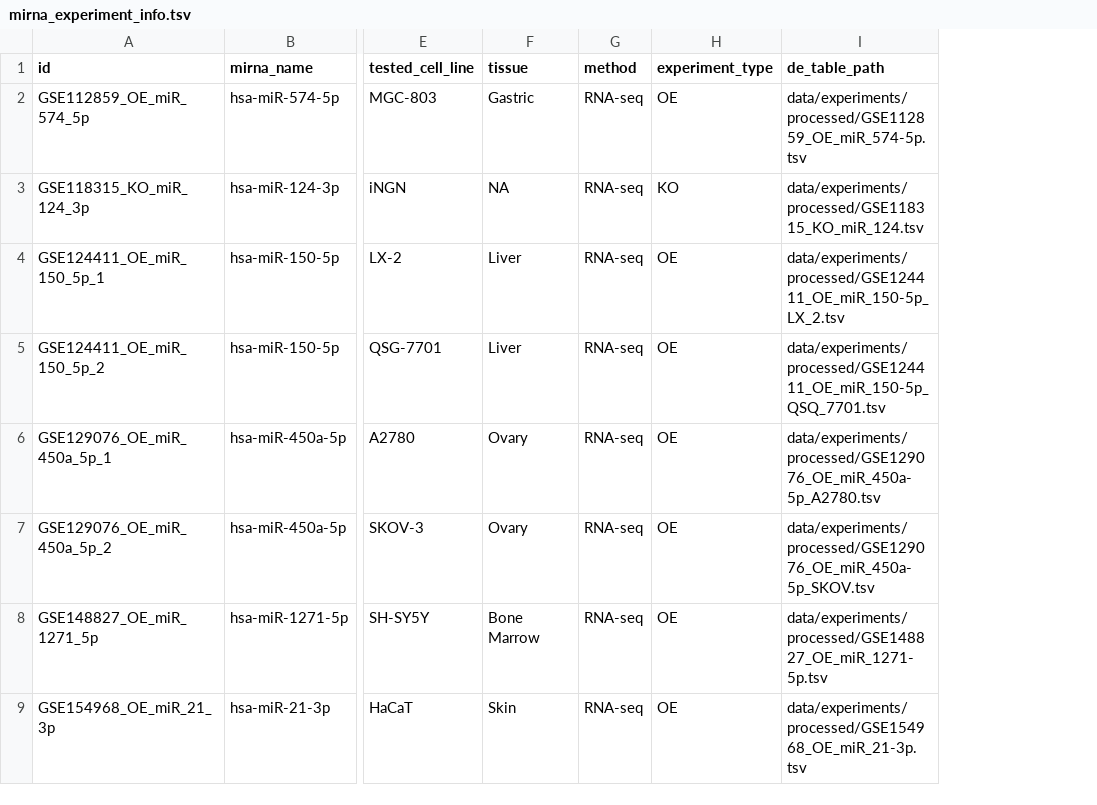
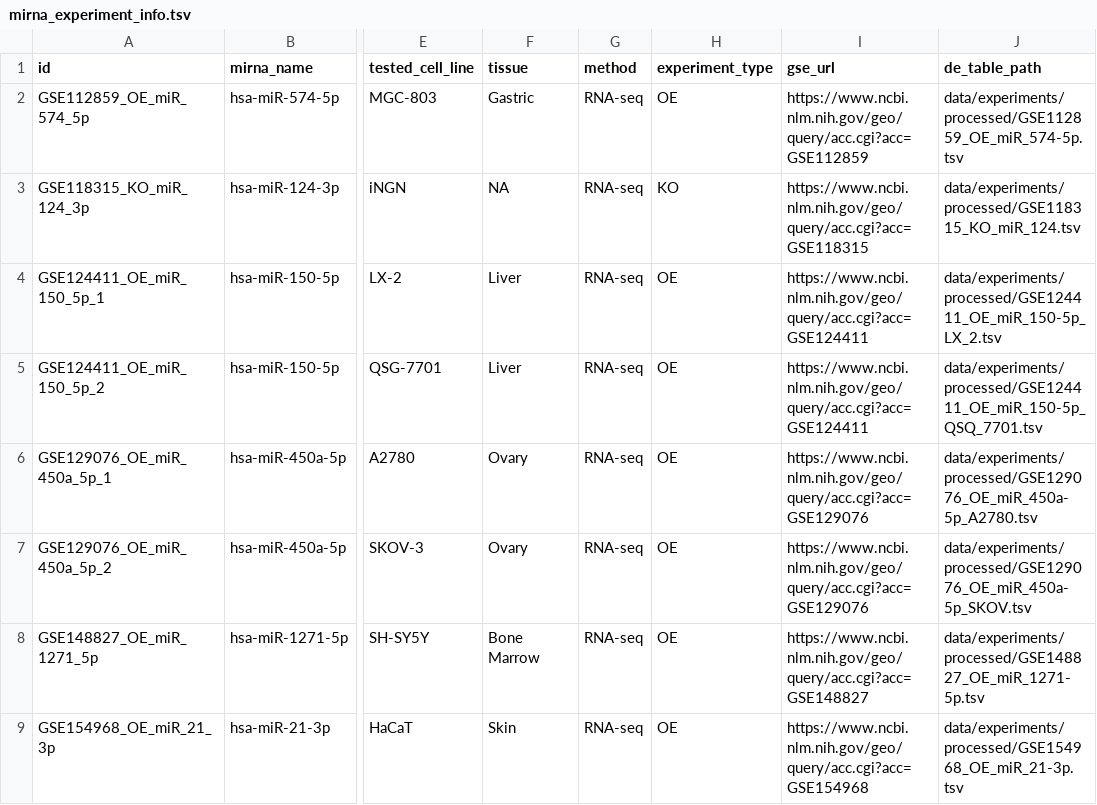
Before and after one commit to BioGeMT/FuNmiRBench, a TSV file: metadata/mirna_experiment_info.tsv, drawn as a sheet; only a part is shown, gaps mark what is left out; the diff names each change by its address in the sheet, - before the commit and + after, or states it on an @@ line.

Commit message:
Restore gse_url in miRNA experiment metadata

```diff
--- a/metadata/mirna_experiment_info.tsv
+++ b/metadata/mirna_experiment_info.tsv
+column I (gse_url), rows 2-9: https://www.ncbi.nlm.nih.gov/geo/query/acc.cgi?acc=GSE112859 | https://www.ncbi.nlm.nih.gov/geo/query/acc.cgi?acc=GSE118315 | https://www.ncbi.nlm.nih.gov/geo/query/acc.cgi?acc=GSE124411 | https://www.ncbi.nlm.nih.gov/geo/query/acc.cgi?acc=GSE124411 | https://www.ncbi.nlm.nih.gov/geo/query/acc.cgi?acc=GSE129076 | https://www.ncbi.nlm.nih.gov/geo/query/acc.cgi?acc=GSE129076 | https://www.ncbi.nlm.nih.gov/geo/query/acc.cgi?acc=GSE148827 | https://www.ncbi.nlm.nih.gov/geo/query/acc.cgi?acc=GSE154968
```
